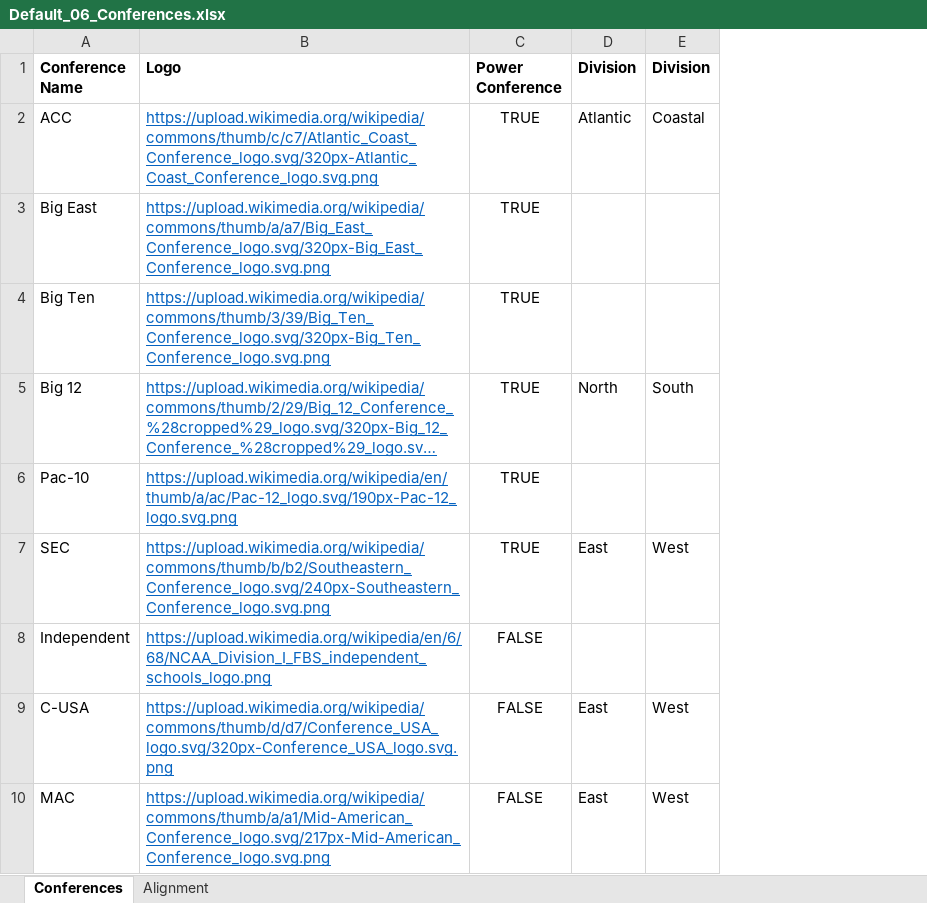
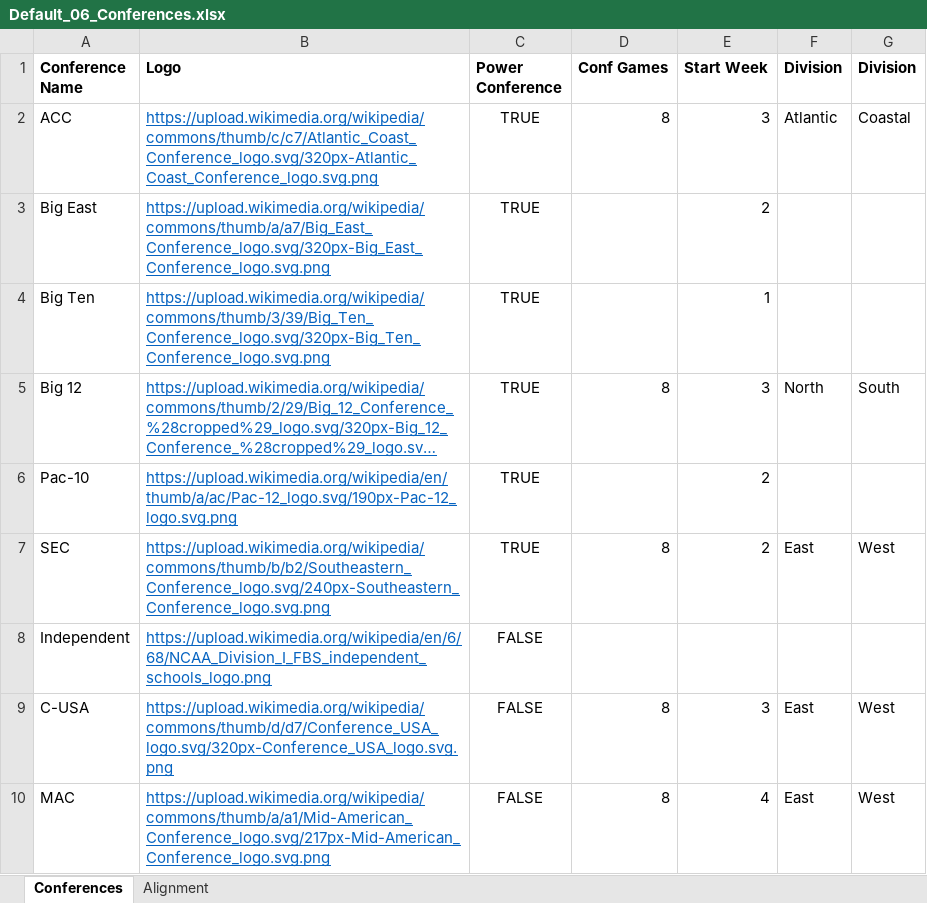
Before and after one commit to jet5195/ncaa-06-scheduler, an Excel workbook: Default_06_Conferences.xlsx, sheet Conferences, drawn as a sheet; only a part is shown; long unchanged cells end in …; values as stored, in another font and other column widths than the file's, no borders; the diff names each change by its address in the sheet, - before the commit and + after, or states it on an @@ line.

Commit message:
Update Default_06_Conferences.xlsx

```diff
--- a/Default_06_Conferences.xlsx (sheet Conferences)
+++ b/Default_06_Conferences.xlsx (sheet Conferences)
+column D (Conf Games), rows 2-10: 8 |  |  | 8 |  | 8 |  | 8 | 8
+column E (Start Week), rows 2-10: 3 | 2 | 1 | 3 | 2 | 2 |  | 3 | 4
```
Also changed, not shown: sheet Alignment.
